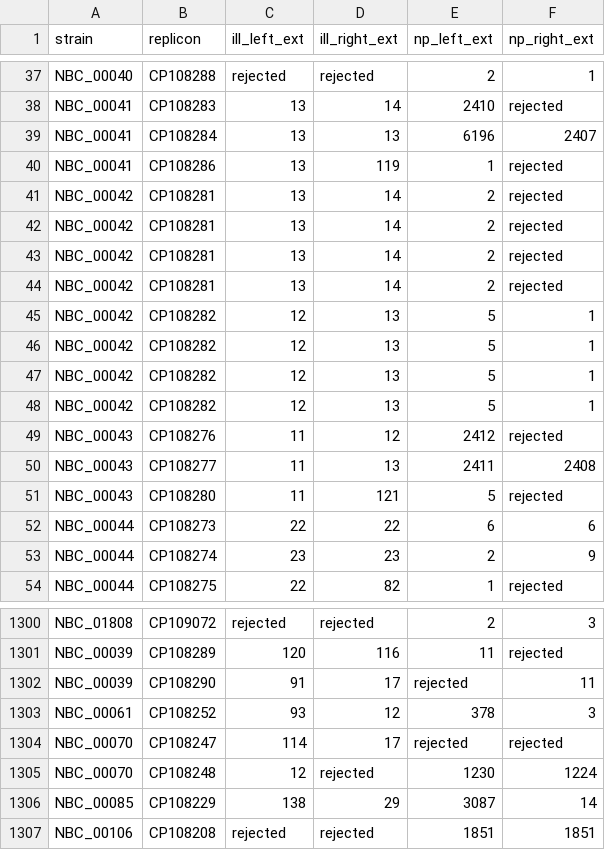
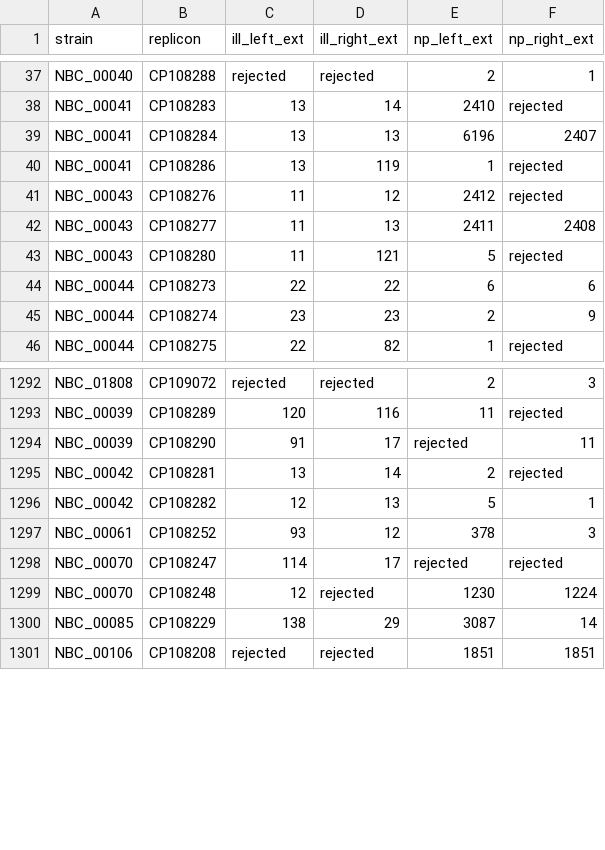
Before and after one commit to dalofa/telomore_paper, a TSV file: fig1_telomore_performance/comb_NP_and_ill2.tsv, drawn as a sheet; only a part is shown, gaps mark what is left out.

Commit message:
Update log-tables

```diff
--- a/fig1_telomore_performance/comb_NP_and_ill2.tsv
+++ b/fig1_telomore_performance/comb_NP_and_ill2.tsv
@@ -40,10 +40,2 @@ NBC_00041	CP108284	13	13	6196	2407
 NBC_00041	CP108286	13	119	1	rejected
-NBC_00042	CP108281	13	14	2	rejected
-NBC_00042	CP108281	13	14	2	rejected
-NBC_00042	CP108281	13	14	2	rejected
-NBC_00042	CP108281	13	14	2	rejected
-NBC_00042	CP108282	12	13	5	1
-NBC_00042	CP108282	12	13	5	1
-NBC_00042	CP108282	12	13	5	1
-NBC_00042	CP108282	12	13	5	1
 NBC_00043	CP108276	11	12	2412	rejected
@@ -1302,2 +1294,4 @@ NBC_00039	CP108289	120	116	11	rejected
 NBC_00039	CP108290	91	17	rejected	11
+NBC_00042	CP108281	13	14	2	rejected
+NBC_00042	CP108282	12	13	5	1
 NBC_00061	CP108252	93	12	378	3
```
Also changed, not shown: fig1_telomore_performance/NP_ext_header2.tsv, fig1_telomore_performance/ill_ext_header2.tsv.
